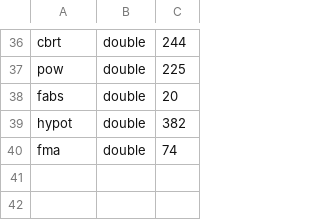
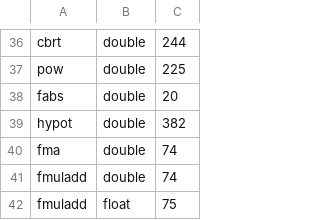
Before and after one commit to PRONTOLab/FPOpt-FPBench, a CSV file: microbm/cm.csv, drawn as a sheet; only a part is shown, gaps mark what is left out; the diff names each change by its address in the sheet, - before the commit and + after, or states it on an @@ line.

```diff
--- a/microbm/cm.csv
+++ b/microbm/cm.csv
+row 41: fmuladd | double | 74
+row 42: fmuladd | float | 75
```
Also changed, not shown: 1 other file.
